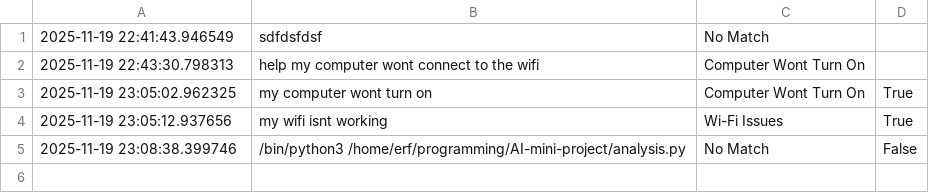
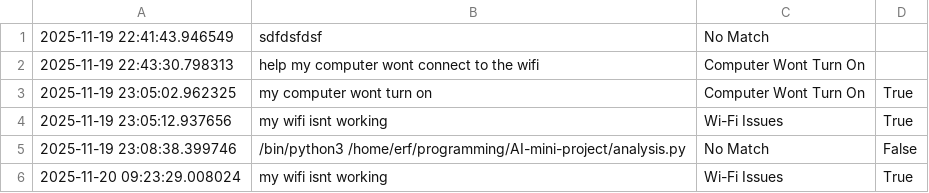
Before and after one commit to emmanueltab/AI-IT-chatbot, a CSV file: chat_log.csv, drawn as a sheet.

```diff
--- a/chat_log.csv
+++ b/chat_log.csv
@@ -5 +5,2 @@
 2025-11-19 23:08:38.399746,/bin/python3 /home/erf/programming/AI-mini-project/analysis.py,No Match,False
+2025-11-20 09:23:29.008024,my wifi isnt working,Wi-Fi Issues,True
```
Also changed, not shown: 1 other file.
